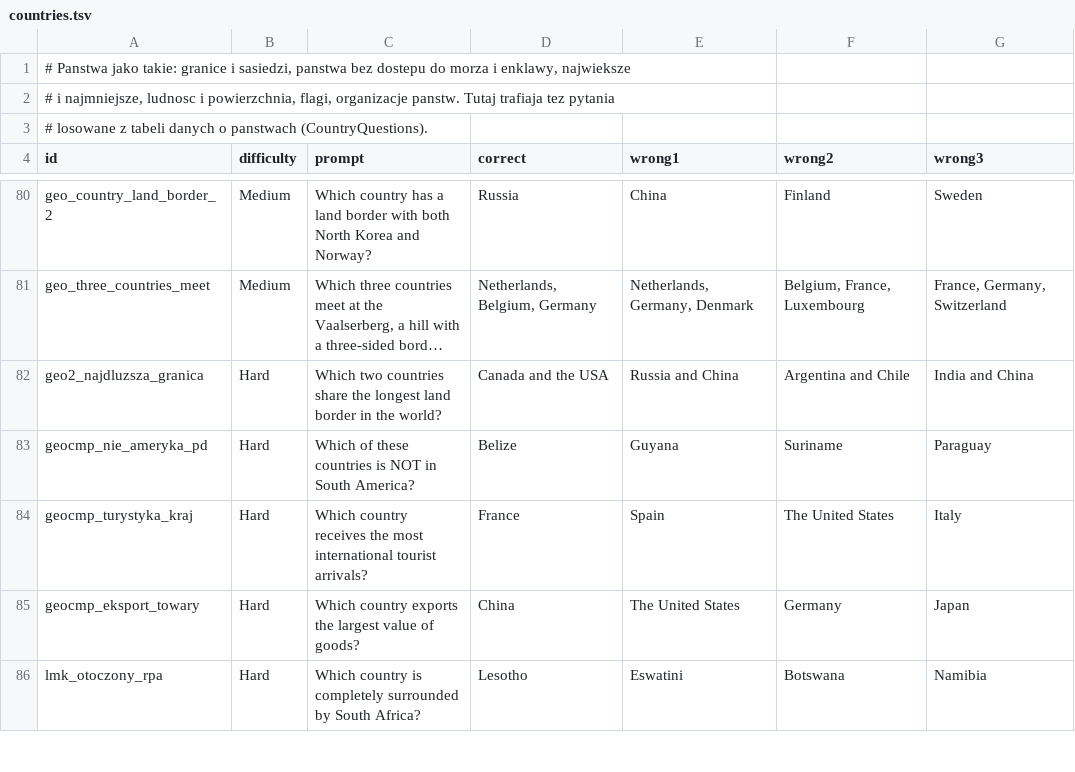
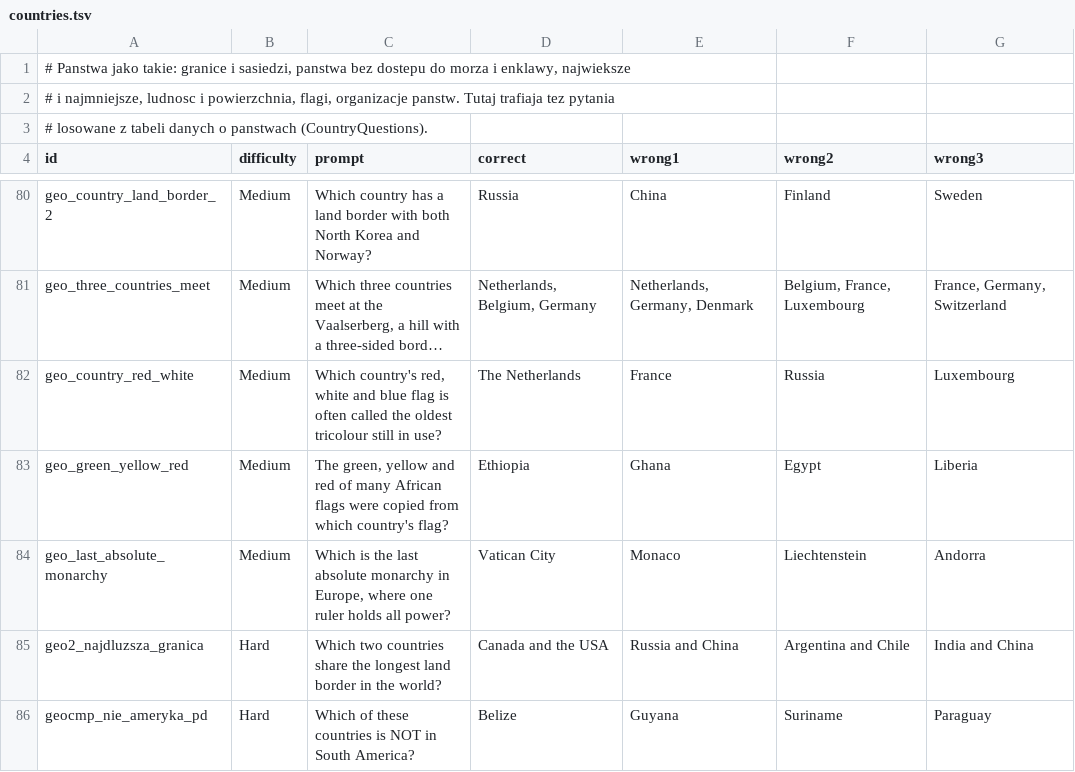
Before and after one commit to AdrianPie/WisdomBound, a TSV file: domain/quizbank/geography/human/countries.tsv, drawn as a sheet; only a part is shown, gaps mark what is left out; the shorter side is filled out with more unchanged rows; long unchanged cells end in …; the diff names each change by its address in the sheet, - before the commit and + after, or states it on an @@ line.

```diff
--- a/domain/quizbank/geography/human/countries.tsv
+++ b/domain/quizbank/geography/human/countries.tsv
+row 82: geo_country_red_white | Medium | Which country's red, white and blue flag is often called the oldest tricolour still in use? | The Netherlands | France | Russia | Luxembourg
+row 83: geo_green_yellow_red | Medium | The green, yellow and red of many African flags were copied from which country's flag? | Ethiopia | Ghana | Egypt | Liberia
+row 84: geo_last_absolute_monarchy | Medium | Which is the last absolute monarchy in Europe, where one ruler holds all power? | Vatican City | Monaco | Liechtenstein | Andorra
```
Also changed, not shown: domain/quizbank/geography/continents/africa.tsv, domain/quizbank/geography/continents/asia.tsv, 21 other files.
